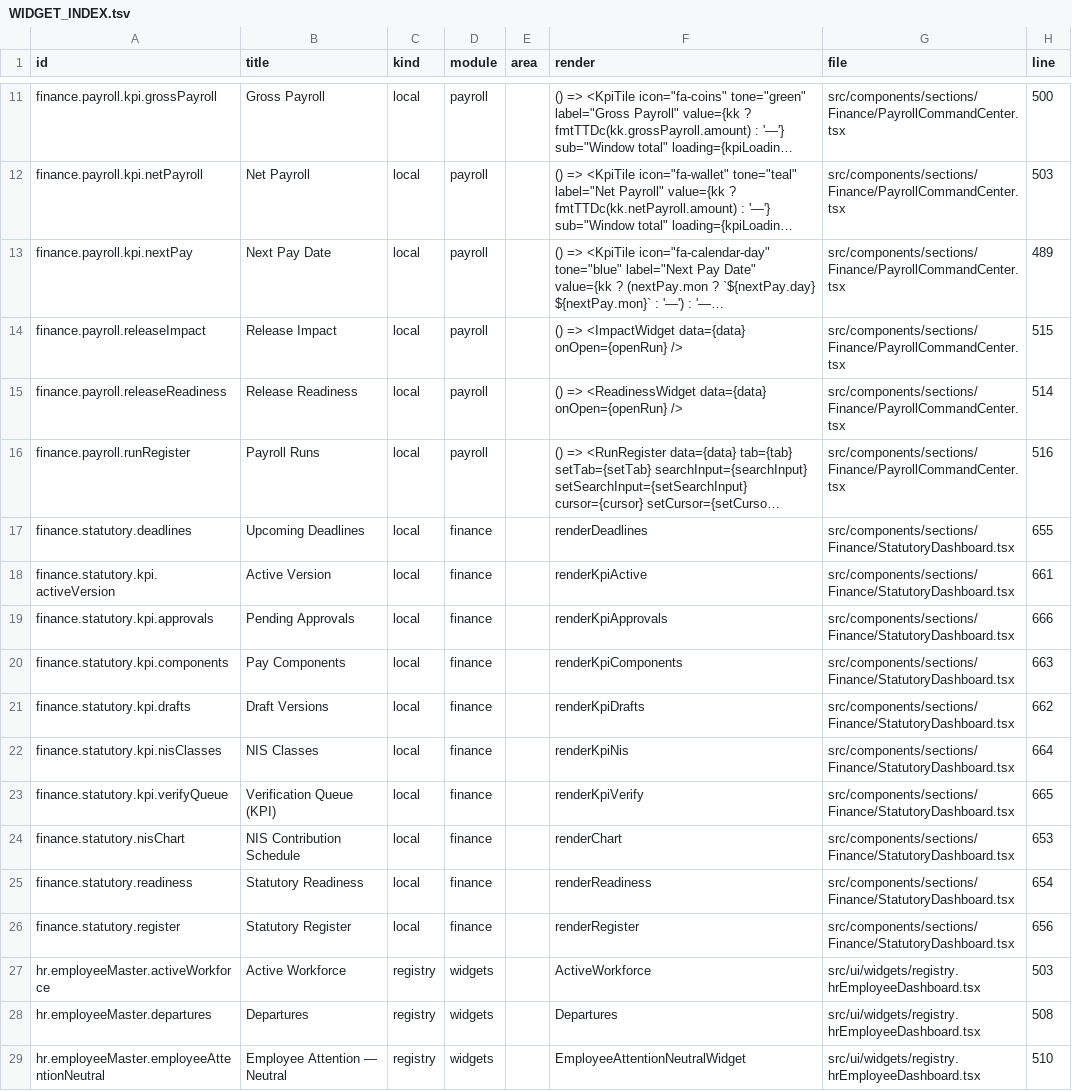
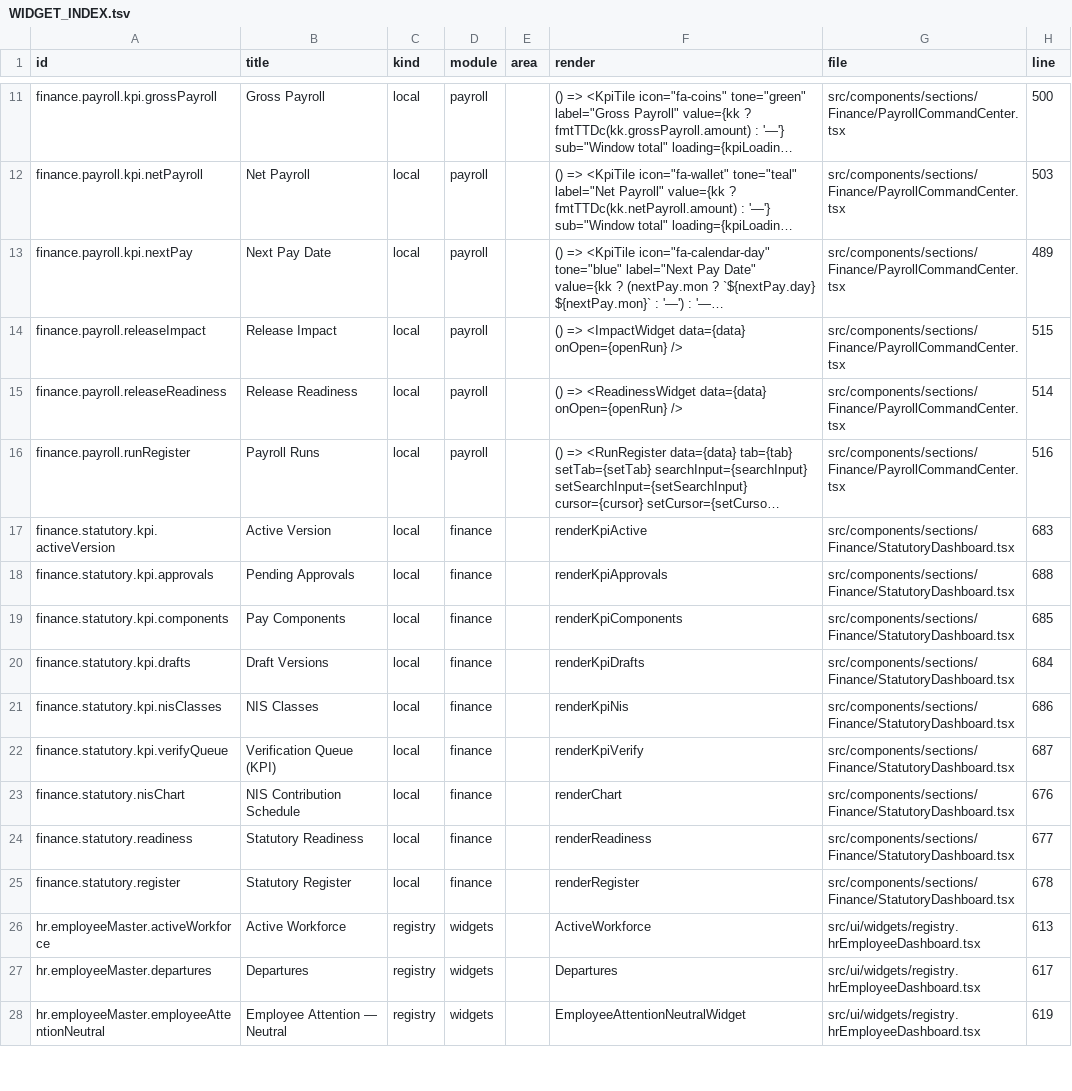
Before and after one commit to storesmarthaven-source/Siommac, a TSV file: docs/generated/WIDGET_INDEX.tsv, drawn as a sheet; only a part is shown, gaps mark what is left out; long unchanged cells end in …; removed rows and columns are numbered as before the commit, all else as after; the diff covers the shown part only; the diff names each change by its address in the sheet, - before the commit and + after, or states it on an @@ line.

```diff
--- a/docs/generated/WIDGET_INDEX.tsv
+++ b/docs/generated/WIDGET_INDEX.tsv
-row 17: finance.statutory.deadlines | Upcoming Deadlines | local | finance |  | renderDeadlines | src/components/sections/Finance/StatutoryDashboard.tsx | 655
-H17 (line): 661
+H17 (line): 683
-H18 (line): 666
+H18 (line): 688
-H19 (line): 663
+H19 (line): 685
-H20 (line): 662
+H20 (line): 684
-H21 (line): 664
+H21 (line): 686
-H22 (line): 665
+H22 (line): 687
-H23 (line): 653
+H23 (line): 676
-H24 (line): 654
+H24 (line): 677
-H25 (line): 656
+H25 (line): 678
-H26 (line): 503
+H26 (line): 613
-H27 (line): 508
+H27 (line): 617
-H28 (line): 510
+H28 (line): 619
```
Also changed, not shown: 1 added row, 1 removed row and 12 edited cells elsewhere in this file, 42 other files.
